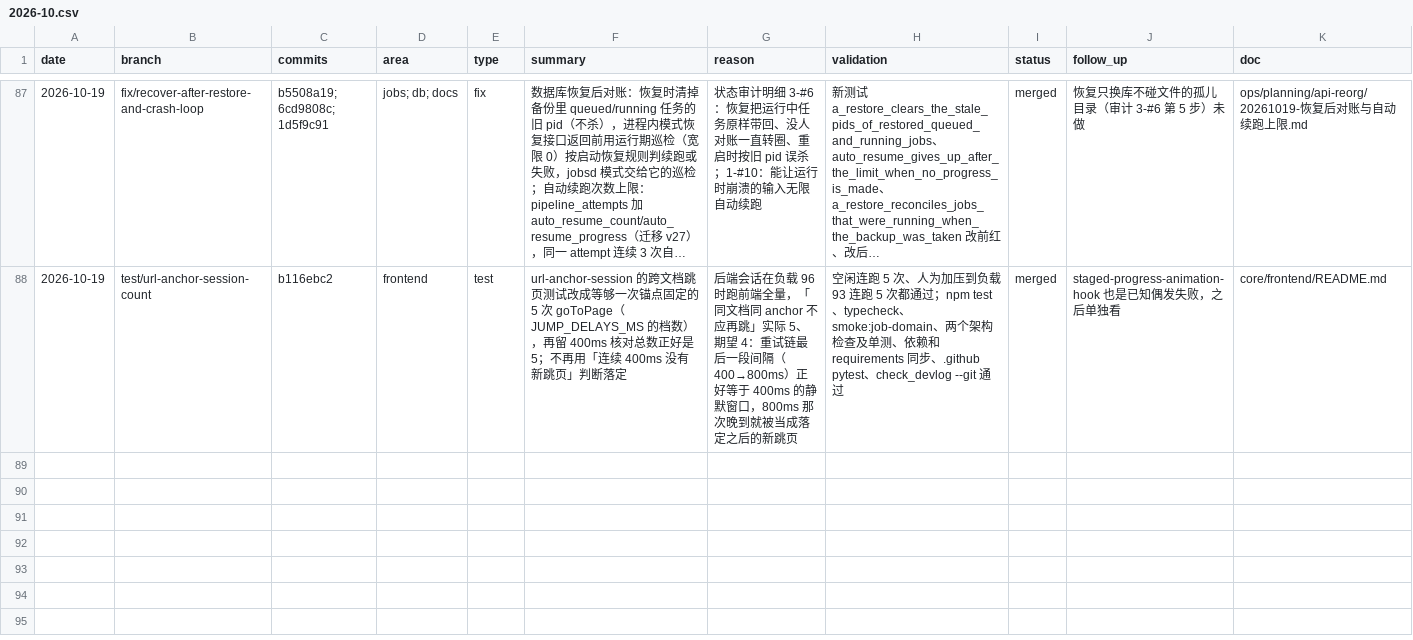
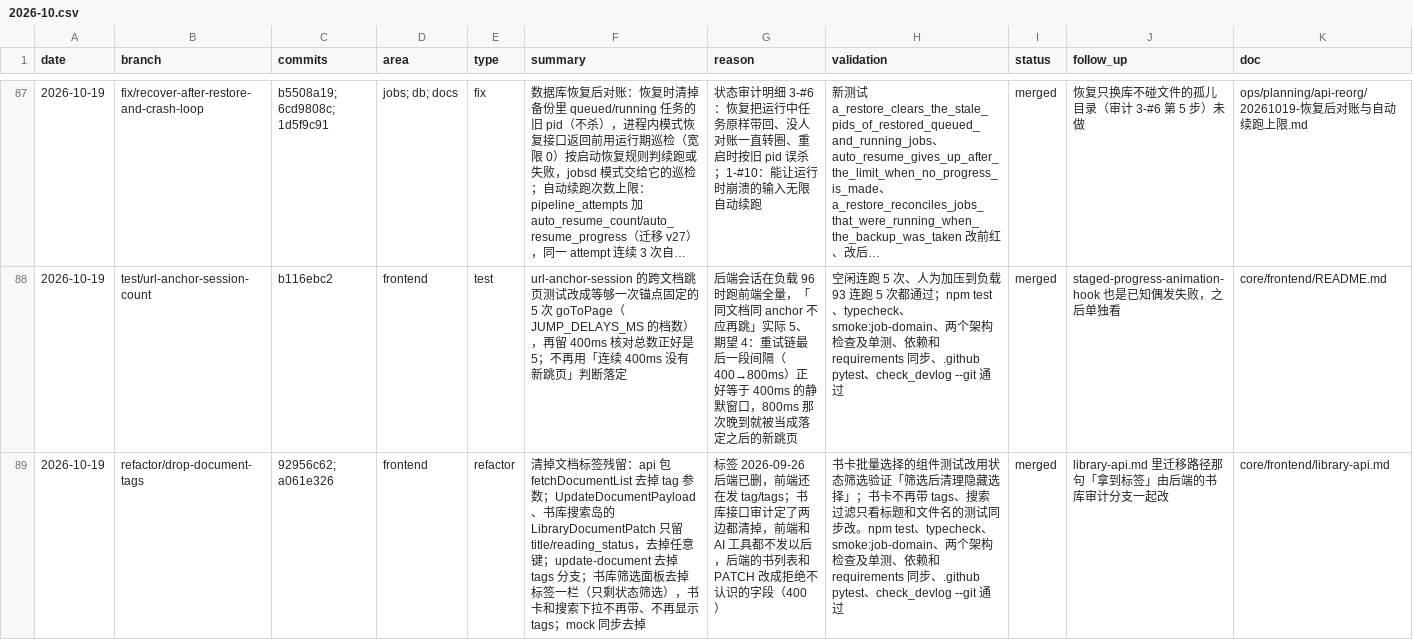
Before and after one commit to Su2uka/retain-pdf, a CSV file: docs/ops/devlog/2026-10.csv, drawn as a sheet; only a part is shown, gaps mark what is left out; long unchanged cells end in …; the diff names each change by its address in the sheet, - before the commit and + after, or states it on an @@ line.

```diff
--- a/docs/ops/devlog/2026-10.csv
+++ b/docs/ops/devlog/2026-10.csv
+row 89: 2026-10-19 | refactor/drop-document-tags | 92956c62; a061e326 | frontend | refactor | 清掉文档标签残留：api 包 fetchDocumentList 去掉 tag 参数；UpdateDocumentPayload、书库搜索岛的 LibraryDocumentPatch 只留 title/reading_status，去掉任意键；update-document 去掉 tags 分支；书库筛选面板去掉标签一栏（只剩状态筛选），书卡和搜索下拉不再带、不再显示 tags；mock 同步去掉 | 标签 2026-09-26 后端已删，前端还在发 tag/tags；书库接口审计定了两边都清掉，前端和 AI 工具都不发以后，后端的书列表和 PATCH 改成拒绝不认识的字段（400） | 书卡批量选择的组件测试改用状态筛选验证「筛选后清理隐藏选择」；书卡不再带 tags、搜索过滤只看标题和文件名的测试同步改。npm test、typecheck、smoke:job-domain、两个架构检查及单测、依赖和 requirements 同步、.github pytest、check_devlog --git 通过 | merged | library-api.md 里迁移路径那句「拿到标签」由后端的书库审计分支一起改 | core/frontend/library-api.md
```
